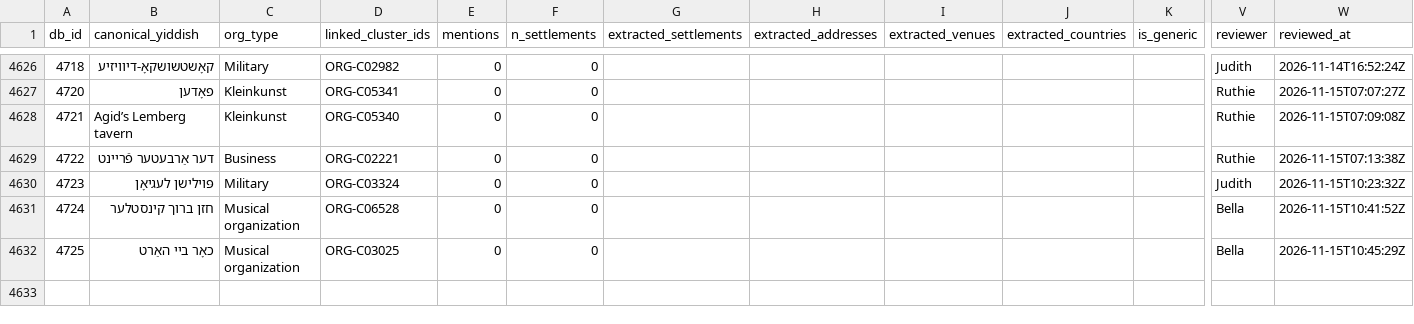
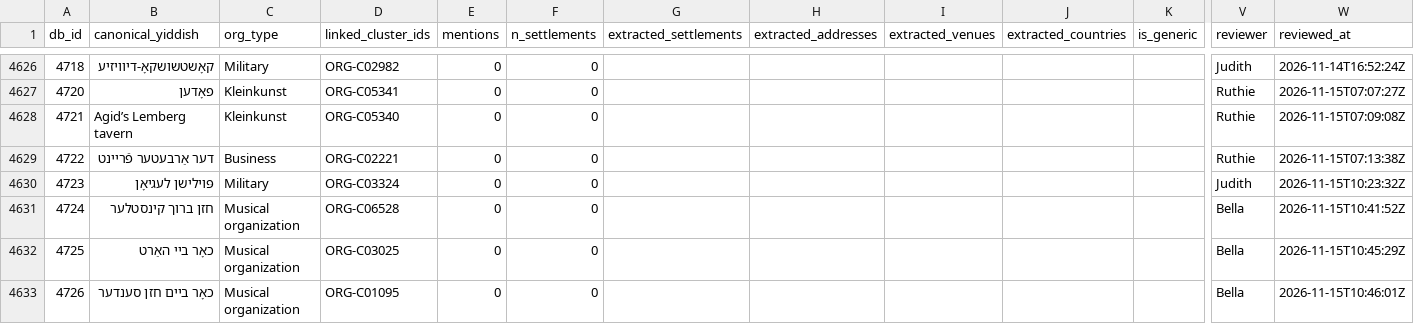
Before and after one commit to sinairusinek/Dybbuk, a TSV file: Zylbercweig/organizations/org_addresses_review.tsv, drawn as a sheet; only a part is shown, gaps mark what is left out; rows hold the shown columns only; the diff names each change by its address in the sheet, - before the commit and + after, or states it on an @@ line.

Commit message:
chore: append new org 4726 to addresses

```diff
--- a/Zylbercweig/organizations/org_addresses_review.tsv
+++ b/Zylbercweig/organizations/org_addresses_review.tsv
+row 4633: 4726 | כאָר ביים חזן סענדער | Musical organization | ORG-C01095 | 0 | 0 |  |  |  |  |  | Bella | 2026-11-15T10:46:01Z
```
